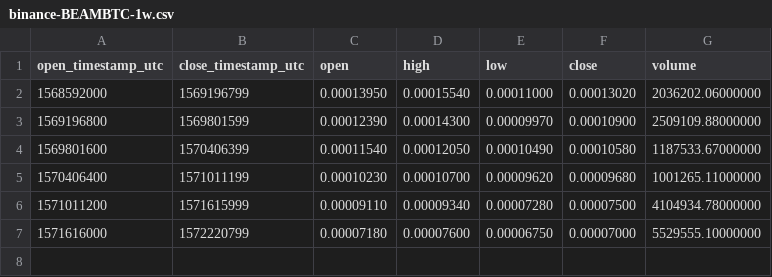
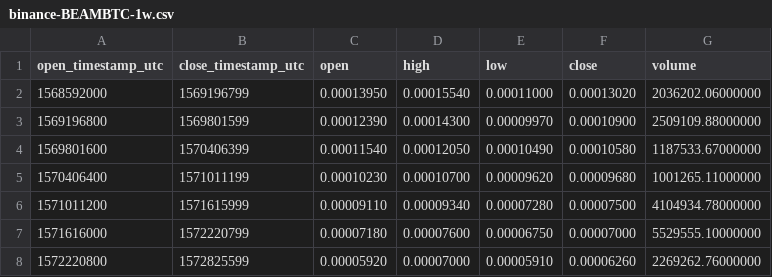
Before and after one commit to cryptobigbro/binance-BEAMBTC, a CSV file: binance-BEAMBTC-1w.csv, drawn as a sheet; the diff names each change by its address in the sheet, - before the commit and + after, or states it on an @@ line.

```diff
--- a/binance-BEAMBTC-1w.csv
+++ b/binance-BEAMBTC-1w.csv
+row 8: 1572220800 | 1572825599 | 0.00005920 | 0.00007000 | 0.00005910 | 0.00006260 | 2269262.76000000
```
Also changed, not shown: binance-BEAMBTC-1d.csv, binance-BEAMBTC-1h.csv.
